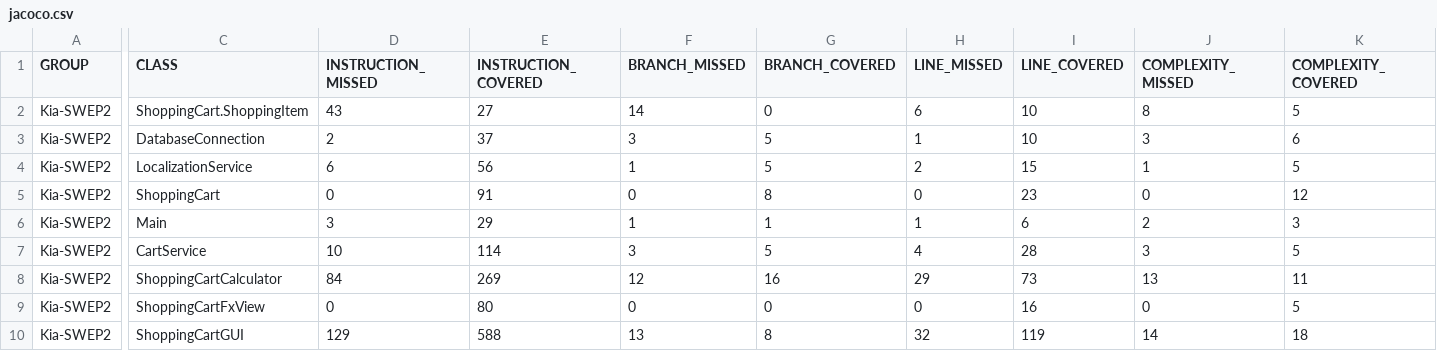
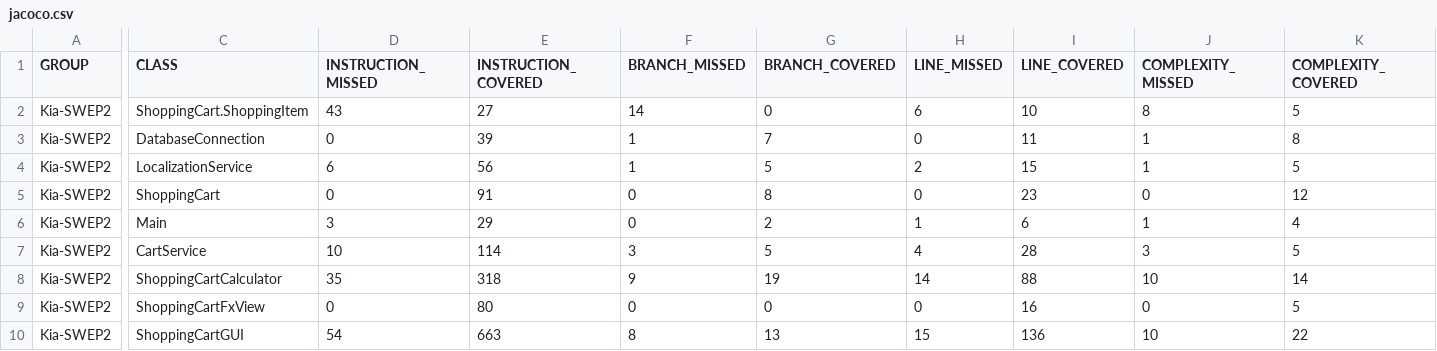
Before and after one commit to Topherkia/Kia-SWEP2, a CSV file: target/site/jacoco/jacoco.csv, drawn as a sheet; only a part is shown, gaps mark what is left out; the diff covers the shown part only; the diff names each change by its address in the sheet, - before the commit and + after, or states it on an @@ line.

```diff
--- a/target/site/jacoco/jacoco.csv
+++ b/target/site/jacoco/jacoco.csv
-D3 (INSTRUCTION_MISSED): 2
+D3 (INSTRUCTION_MISSED): 0
-E3 (INSTRUCTION_COVERED): 37
+E3 (INSTRUCTION_COVERED): 39
-F3 (BRANCH_MISSED): 3
+F3 (BRANCH_MISSED): 1
-G3 (BRANCH_COVERED): 5
+G3 (BRANCH_COVERED): 7
-H3 (LINE_MISSED): 1
+H3 (LINE_MISSED): 0
-I3 (LINE_COVERED): 10
+I3 (LINE_COVERED): 11
-J3 (COMPLEXITY_MISSED): 3
+J3 (COMPLEXITY_MISSED): 1
-K3 (COMPLEXITY_COVERED): 6
+K3 (COMPLEXITY_COVERED): 8
-F6 (BRANCH_MISSED): 1
+F6 (BRANCH_MISSED): 0
-G6 (BRANCH_COVERED): 1
+G6 (BRANCH_COVERED): 2
-J6 (COMPLEXITY_MISSED): 2
+J6 (COMPLEXITY_MISSED): 1
-K6 (COMPLEXITY_COVERED): 3
+K6 (COMPLEXITY_COVERED): 4
-D8 (INSTRUCTION_MISSED): 84
+D8 (INSTRUCTION_MISSED): 35
-E8 (INSTRUCTION_COVERED): 269
+E8 (INSTRUCTION_COVERED): 318
-F8 (BRANCH_MISSED): 12
+F8 (BRANCH_MISSED): 9
-G8 (BRANCH_COVERED): 16
+G8 (BRANCH_COVERED): 19
-H8 (LINE_MISSED): 29
+H8 (LINE_MISSED): 14
-I8 (LINE_COVERED): 73
+I8 (LINE_COVERED): 88
-J8 (COMPLEXITY_MISSED): 13
+J8 (COMPLEXITY_MISSED): 10
-K8 (COMPLEXITY_COVERED): 11
+K8 (COMPLEXITY_COVERED): 14
-D10 (INSTRUCTION_MISSED): 129
+D10 (INSTRUCTION_MISSED): 54
-E10 (INSTRUCTION_COVERED): 588
+E10 (INSTRUCTION_COVERED): 663
-F10 (BRANCH_MISSED): 13
+F10 (BRANCH_MISSED): 8
-G10 (BRANCH_COVERED): 8
+G10 (BRANCH_COVERED): 13
-H10 (LINE_MISSED): 32
+H10 (LINE_MISSED): 15
-I10 (LINE_COVERED): 119
+I10 (LINE_COVERED): 136
-J10 (COMPLEXITY_MISSED): 14
+J10 (COMPLEXITY_MISSED): 10
-K10 (COMPLEXITY_COVERED): 18
+K10 (COMPLEXITY_COVERED): 22
```
Also changed, not shown: 4 edited cells elsewhere in this file, 51 other files.
